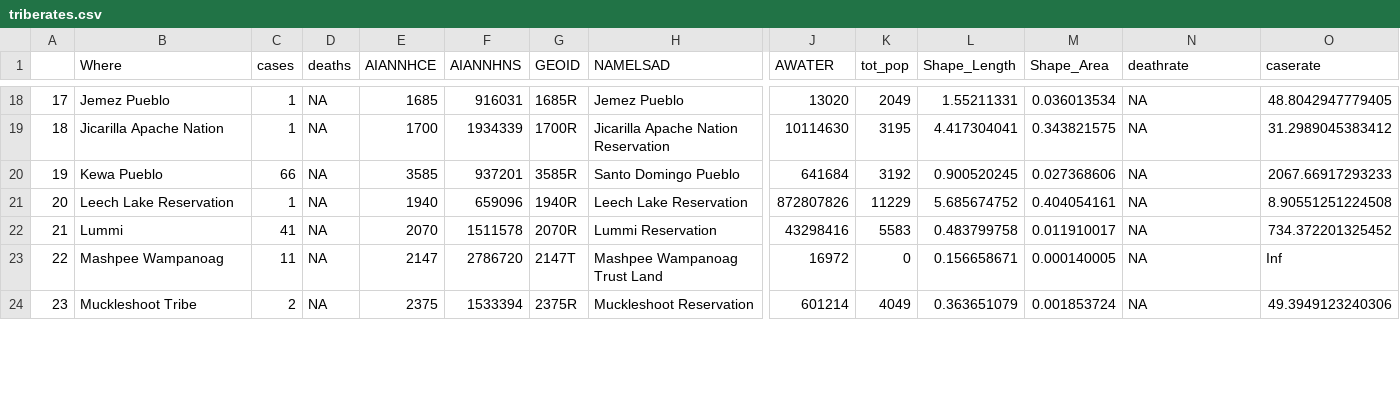
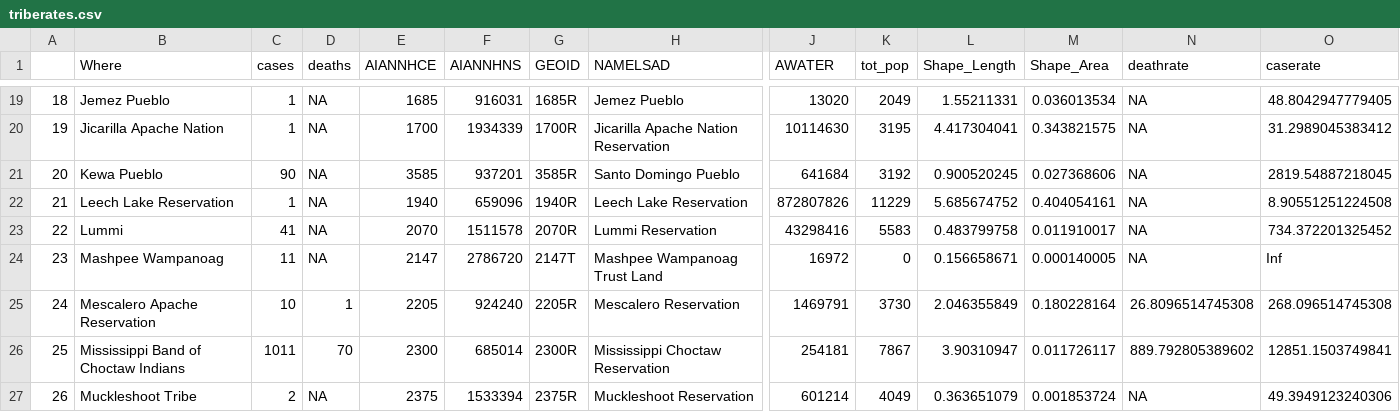
Before and after one commit to mtso23/covid_ndnCountry, a CSV file: triberates.csv, drawn as a sheet; only a part is shown, gaps mark what is left out; addresses are those after the commit; rows hold the shown columns only; the diff covers the shown part only; the diff names each change by its address in the sheet, - before the commit and + after, or states it on an @@ line.

```diff
--- a/triberates.csv
+++ b/triberates.csv
@@ column A renumbered from row 14 down @@
-C21 (cases): 66
+C21 (cases): 90
-O21 (caserate): 2067.66917293233
+O21 (caserate): 2819.54887218045
+row 25: 24 | Mescalero Apache Reservation | 10 | 1 | 2205 | 924240 | 2205R | Mescalero Reservation | 1469791 | 3730 | 2.046355849 | 0.180228164 | 26.8096514745308 | 268.096514745308
+row 26: 25 | Mississippi Band of Choctaw Indians | 1011 | 70 | 2300 | 685014 | 2300R | Mississippi Choctaw Reservation | 254181 | 7867 | 3.90310947 | 0.011726117 | 889.792805389602 | 12851.1503749841
```
Also changed, not shown: 2 added rows and 28 edited cells elsewhere in this file, rates_combo.csv, reservation_pop.csv, 4 other files.
